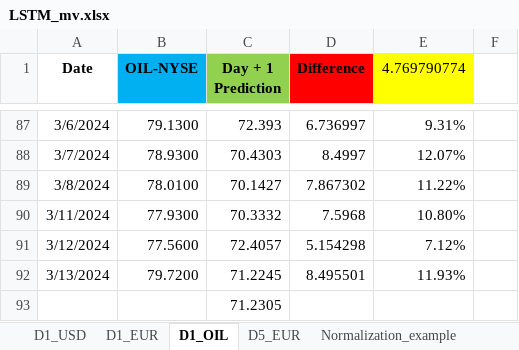
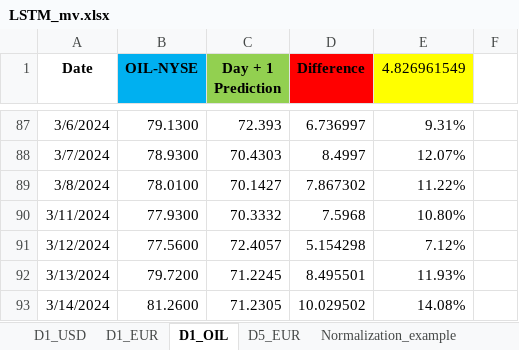
Before and after one commit to Mike7205/4_models1, an Excel workbook: LSTM_mv.xlsx, sheet D1_OIL, drawn as a sheet; only a part is shown, gaps mark what is left out; values as stored, in another font and other column widths than the file's, no borders; removed rows and columns are numbered as before the commit, all else as after; the diff names each change by its address in the sheet, - before the commit and + after, or states it on an @@ line.

```diff
--- a/LSTM_mv.xlsx (sheet D1_OIL)
+++ b/LSTM_mv.xlsx (sheet D1_OIL)
-E1: 4.769790774
+E1: 4.826961549
-row 93:  |  | 71.2305
+row 93: 3/14/2024 | 81.2600 | 71.2305 | 10.029502 | 14.08%
```
Also changed, not shown: sheet D5_EUR, sheet D1_USD, sheet D1_EUR.
